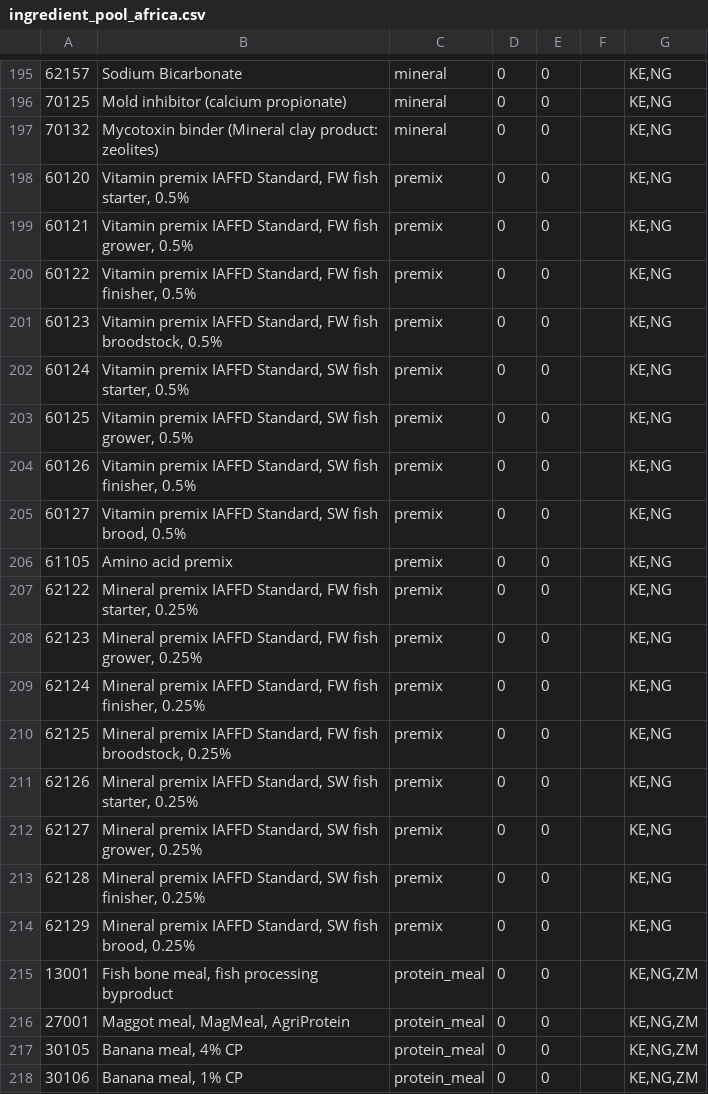
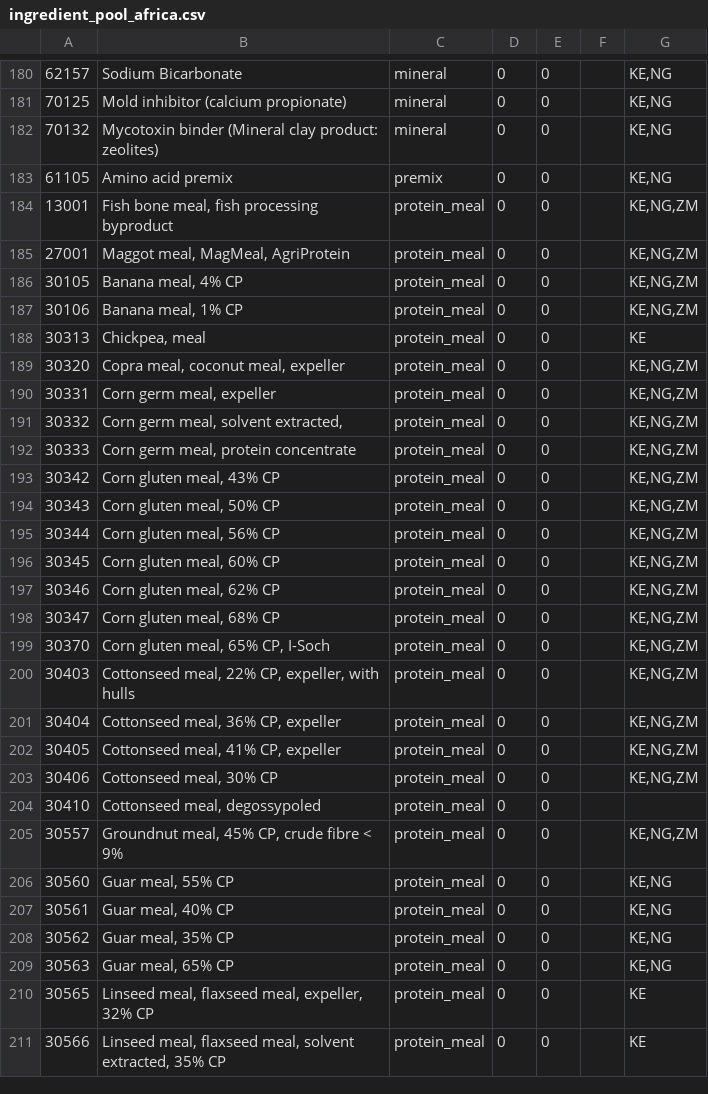
Before and after one commit to High-Country-Dev/FasaEngine, a CSV file: fasa_core/config/ingredient_pool_africa.csv, drawn as a sheet; only a part is shown, gaps mark what is left out; the shorter side is filled out with more unchanged rows; removed rows and columns are numbered as before the commit, all else as after; the diff covers the shown part only; the diff names each change by its address in the sheet, - before the commit and + after, or states it on an @@ line.

Commit message:
Sync upstream v1.0.0: a fixed, priced premix in every feed (#7)
* Release version 0.4.0 with min/max inclusion layer enhancements (#7)

- Introduced a new min/max inclusion layer to improve feed formulation accuracy, allowing for dietary nutrient and ingredient limits.
- Added optional `nutrient_limits` and `ingredient_limits` inputs to the `/formulate` and `/validate-recipe` endpoints for per-request overrides.
- Updated the `/ready` endpoint to validate inclusion limit tables at deploy time.
- Enhanced the CHANGELOG, README, and documentation to reflect these new features and their usage.
- Fixed validation issues to ensure consistency between `/formulate` and `/validate-recipe` responses.

* Release version 0.5.0 with significant updates to ASNS and FICD datasets

- Introduced a new script `scripts/import_datasets.py` for loading ASNS and FICD releases into the engine.
- Updated nutrition requirements and ingredient compositions to FICD v11.1, including new ingredients and revised units.
- Removed outdated digestibility values for pig and poultry from the validation process.
- Enhanced error handling in `/validate-recipe` for invalid ingredient requests.
- Documented changes in CHANGELOG, README, and architecture to reflect new features and data issues.
- Added per-species maximum inclusion levels for ingredients based on the latest data.

* Release version 1.0.0 with significant updates to feed formulation (#8)

- Every feed now includes a vitamin/mineral premix at rates of 1%, 1.5%, or 2%, with the cost integrated into `cost_per_kg` and `total_cost`.
- Removed the `premix_enabled` switch, `max_fishmeal_cost_share`, `max_binder_inclusion`, and `custom_premix_mask_codes` from the API; requests including these fields will be rejected.
- Updated documentation in CHANGELOG, README, and integration guides to reflect these changes and clarify the new premix requirements.
- Adjusted the ingredient pool to exclude premix products, ensuring the premix is treated as a fixed component of every feed.
- Enhanced error handling for invalid `premix_rate` values in API requests.

* Keep the fishmeal and binder group tags on the pool for /ingredients callers

* Drop the premix switch and mask override from /evaluate-recipe, which v1.0.0 fixes

---------

Co-authored-by: Lorenzo Longobardi <47150700+langbart@users.noreply.github.com>
Co-authored-by: langbart <lorenzo.longobardi@gmail.com>

```diff
--- a/fasa_core/config/ingredient_pool_africa.csv
+++ b/fasa_core/config/ingredient_pool_africa.csv
-row 198: 60120 | Vitamin premix IAFFD Standard, FW fish starter, 0.5% | premix | 0 | 0 |  | KE,NG
-row 199: 60121 | Vitamin premix IAFFD Standard, FW fish grower, 0.5% | premix | 0 | 0 |  | KE,NG
-row 200: 60122 | Vitamin premix IAFFD Standard, FW fish finisher, 0.5% | premix | 0 | 0 |  | KE,NG
-row 201: 60123 | Vitamin premix IAFFD Standard, FW fish broodstock, 0.5% | premix | 0 | 0 |  | KE,NG
-row 202: 60124 | Vitamin premix IAFFD Standard, SW fish starter, 0.5% | premix | 0 | 0 |  | KE,NG
-row 203: 60125 | Vitamin premix IAFFD Standard, SW fish grower, 0.5% | premix | 0 | 0 |  | KE,NG
-row 204: 60126 | Vitamin premix IAFFD Standard, SW fish finisher, 0.5% | premix | 0 | 0 |  | KE,NG
-row 205: 60127 | Vitamin premix IAFFD Standard, SW fish brood, 0.5% | premix | 0 | 0 |  | KE,NG
-row 207: 62122 | Mineral premix IAFFD Standard, FW fish starter, 0.25% | premix | 0 | 0 |  | KE,NG
-row 208: 62123 | Mineral premix IAFFD Standard, FW fish grower, 0.25% | premix | 0 | 0 |  | KE,NG
-row 209: 62124 | Mineral premix IAFFD Standard, FW fish finisher, 0.25% | premix | 0 | 0 |  | KE,NG
-row 210: 62125 | Mineral premix IAFFD Standard, FW fish broodstock, 0.25% | premix | 0 | 0 |  | KE,NG
-row 211: 62126 | Mineral premix IAFFD Standard, SW fish starter, 0.25% | premix | 0 | 0 |  | KE,NG
-row 212: 62127 | Mineral premix IAFFD Standard, SW fish grower, 0.25% | premix | 0 | 0 |  | KE,NG
-row 213: 62128 | Mineral premix IAFFD Standard, SW fish finisher, 0.25% | premix | 0 | 0 |  | KE,NG
-row 214: 62129 | Mineral premix IAFFD Standard, SW fish brood, 0.25% | premix | 0 | 0 |  | KE,NG
```
Also changed, not shown: 1 added row, 16 removed rows and 3 edited cells elsewhere in this file, fasa_core/config/ingredient_limits.csv, 23 other files.
